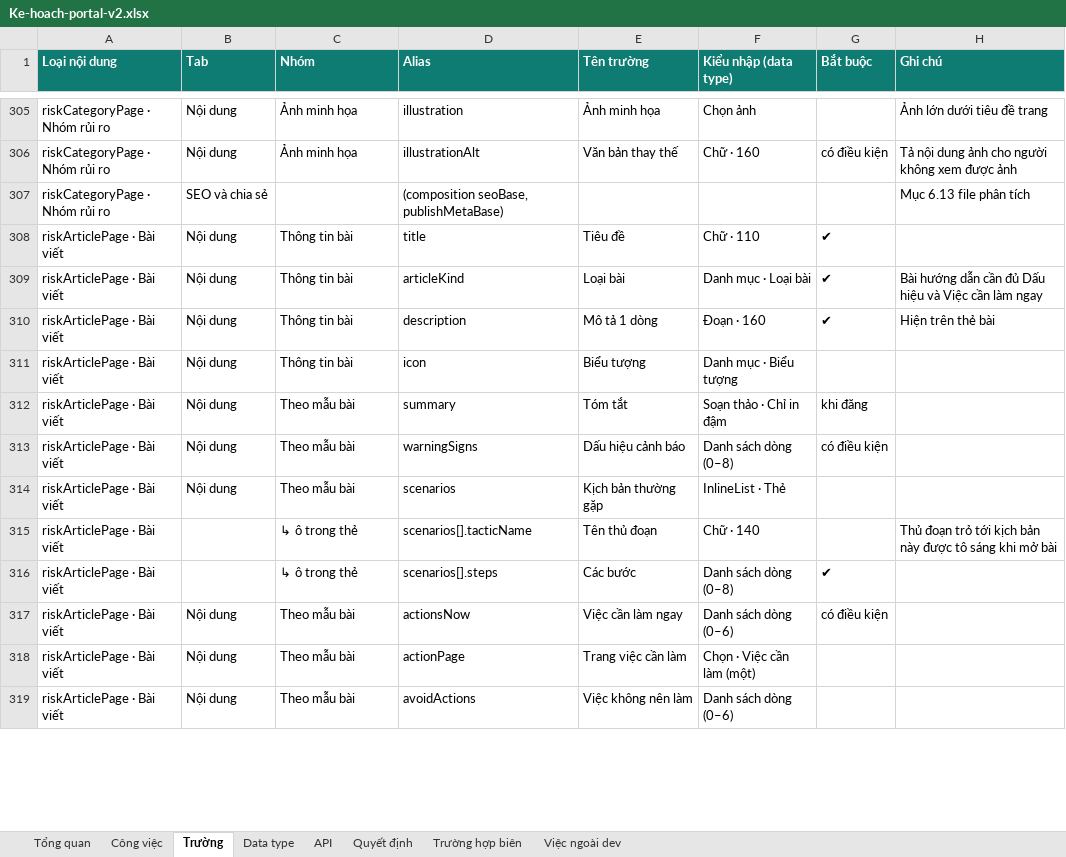
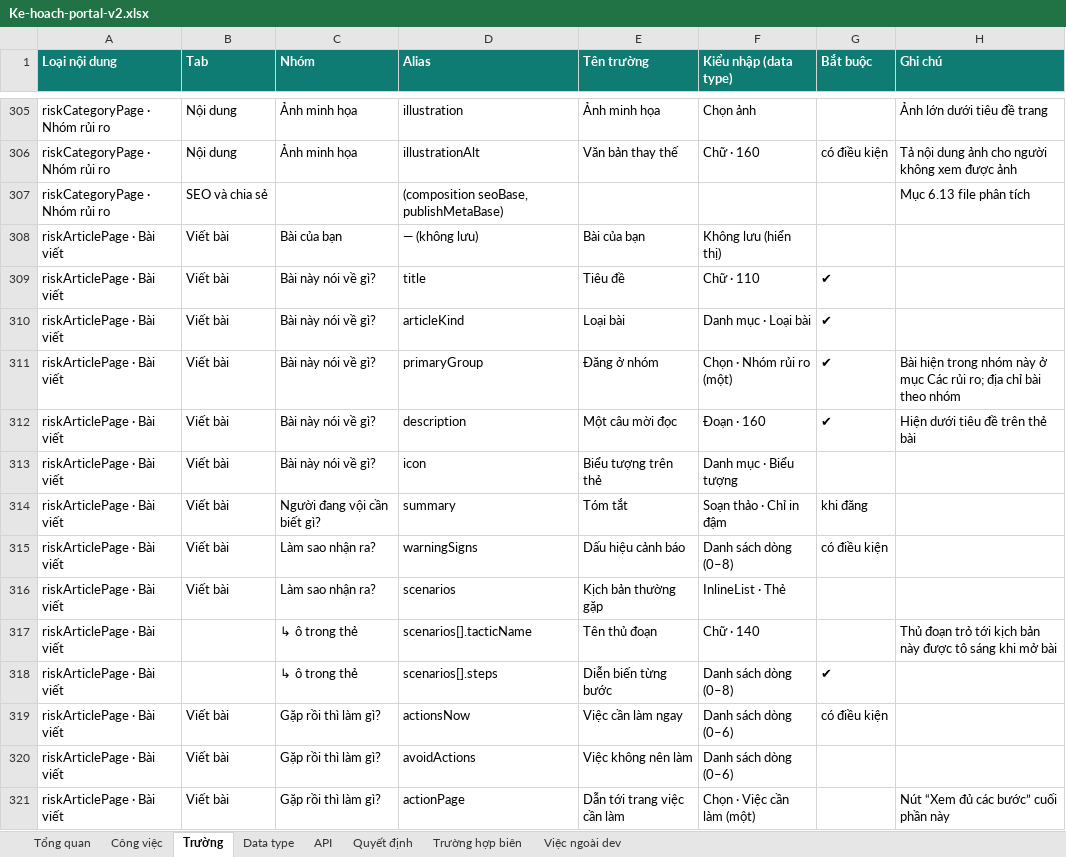
Before and after one commit to anhnoname97/antc, an Excel workbook: docs/ban-giao/PORTAL-V2/Ke-hoach-portal-v2.xlsx, sheet Trường, drawn as a sheet; only a part is shown, gaps mark what is left out; values as stored, in another font and other column widths than the file's, no borders; removed rows and columns are numbered as before the commit, all else as after; the diff covers the shown part only; the diff names each change by its address in the sheet, - before the commit and + after, or states it on an @@ line.

```diff
--- a/docs/ban-giao/PORTAL-V2/Ke-hoach-portal-v2.xlsx (sheet Trường)
+++ b/docs/ban-giao/PORTAL-V2/Ke-hoach-portal-v2.xlsx (sheet Trường)
+row 308: riskArticlePage · Bài viết | Viết bài | Bài của bạn | — (không lưu) | Bài của bạn | Không lưu (hiển thị)
-B309:B310 (Tab): Nội dung
+B309:B310 (Tab): Viết bài
-C309:C310 (Nhóm): Thông tin bài
+C309:C310 (Nhóm): Bài này nói về gì?
-H310 (Ghi chú): Bài hướng dẫn cần đủ Dấu hiệu và Việc cần làm ngay
+H310 (Ghi chú): (empty)
+row 311: riskArticlePage · Bài viết | Viết bài | Bài này nói về gì? | primaryGroup | Đăng ở nhóm | Chọn · Nhóm rủi ro (một) | ✔ | Bài hiện trong nhóm này ở mục Các rủi ro; địa chỉ bài theo nhóm
-B312:B316 (Tab): Nội dung
+B312:B316 (Tab): Viết bài
-C312:C313 (Nhóm): Thông tin bài
+C312:C313 (Nhóm): Bài này nói về gì?
-E312 (Tên trường): Mô tả 1 dòng
+E312 (Tên trường): Một câu mời đọc
-H312 (Ghi chú): Hiện trên thẻ bài
+H312 (Ghi chú): Hiện dưới tiêu đề trên thẻ bài
-E313 (Tên trường): Biểu tượng
+E313 (Tên trường): Biểu tượng trên thẻ
-C314 (Nhóm): Theo mẫu bài
+C314 (Nhóm): Người đang vội cần biết gì?
-C315:C316 (Nhóm): Theo mẫu bài
+C315:C316 (Nhóm): Làm sao nhận ra?
-E318 (Tên trường): Các bước
+E318 (Tên trường): Diễn biến từng bước
-B319 (Tab): Nội dung
+B319 (Tab): Viết bài
-C319 (Nhóm): Theo mẫu bài
+C319 (Nhóm): Gặp rồi thì làm gì?
-row 318: riskArticlePage · Bài viết | Nội dung | Theo mẫu bài | actionPage | Trang việc cần làm | Chọn · Việc cần làm (một)
-B320 (Tab): Nội dung
+B320 (Tab): Viết bài
-C320 (Nhóm): Theo mẫu bài
+C320 (Nhóm): Gặp rồi thì làm gì?
+row 321: riskArticlePage · Bài viết | Viết bài | Gặp rồi thì làm gì? | actionPage | Dẫn tới trang việc cần làm | Chọn · Việc cần làm (một) |  | Nút “Xem đủ các bước” cuối phần này
```
Also changed, not shown: 2 added rows, 3 removed rows and 31 edited cells elsewhere in this sheet, sheet Công việc, sheet Tổng quan, formulas that keep their value, 2 other files.
